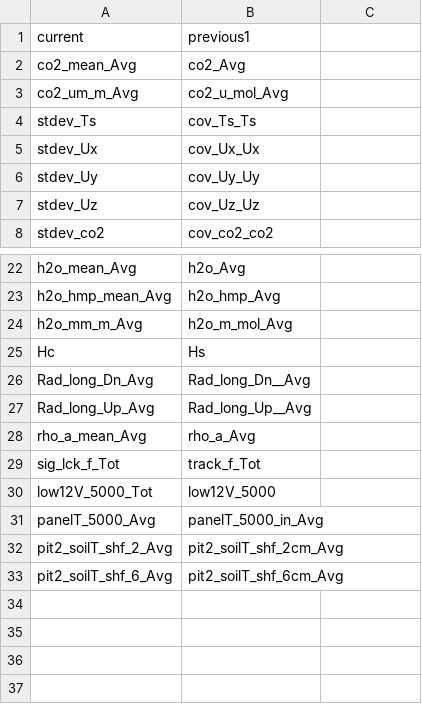
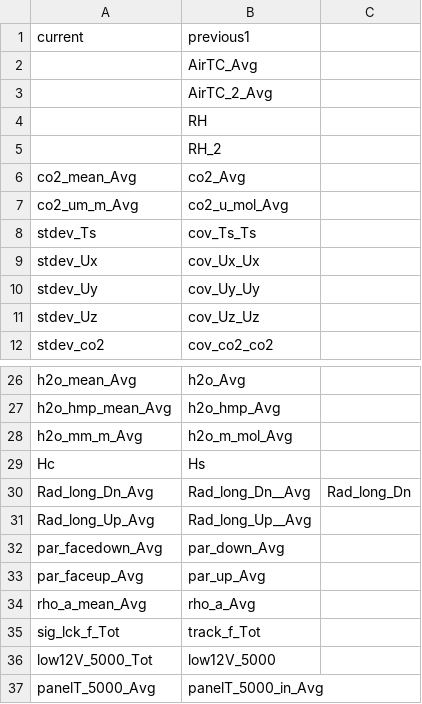
Before and after one commit to gremau/NMEG_FluxProc, a CSV file: TOA5_Header_Resolutions/MCon_Header_Changes.csv, drawn as a sheet; only a part is shown, gaps mark what is left out; the shorter side is filled out with more unchanged rows; addresses are those after the commit; the diff names each change by its address in the sheet, - before the commit and + after, or states it on an @@ line.

```diff
--- a/TOA5_Header_Resolutions/MCon_Header_Changes.csv
+++ b/TOA5_Header_Resolutions/MCon_Header_Changes.csv
+row 2:  | AirTC_Avg
+row 3:  | AirTC_2_Avg
+row 4:  | RH
+row 5:  | RH_2
-C30: (empty)
+C30: Rad_long_Dn
+row 32: par_facedown_Avg | par_down_Avg
+row 33: par_faceup_Avg | par_up_Avg
```
Also changed, not shown: TOA5_Header_Resolutions/GLand_Header_Changes.csv, TOA5_Header_Resolutions/GLand_Header_Resolutions.csv, 7 other files.
